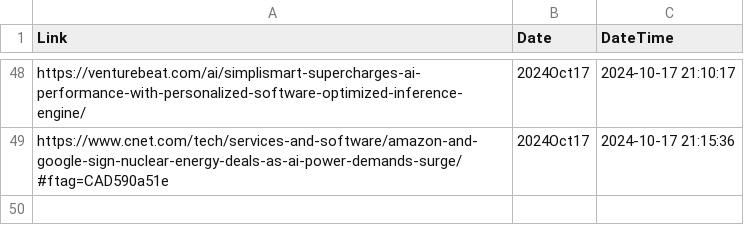
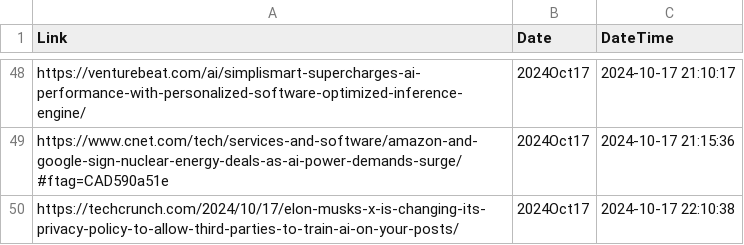
Before and after one commit to prblsing/TechInsightX, a CSV file: etc/ops/posted_links_2024Oct17.csv, drawn as a sheet; only a part is shown, gaps mark what is left out; the diff names each change by its address in the sheet, - before the commit and + after, or states it on an @@ line.

```diff
--- a/etc/ops/posted_links_2024Oct17.csv
+++ b/etc/ops/posted_links_2024Oct17.csv
+row 50: https://techcrunch.com/2024/10/17/elon-musks-x-is-changing-its-privacy-policy-to-allow-third-parties-to-train-ai-on-your-posts/ | 2024Oct17 | 2024-10-17 22:10:38
```
Also changed, not shown: 1 other file.
